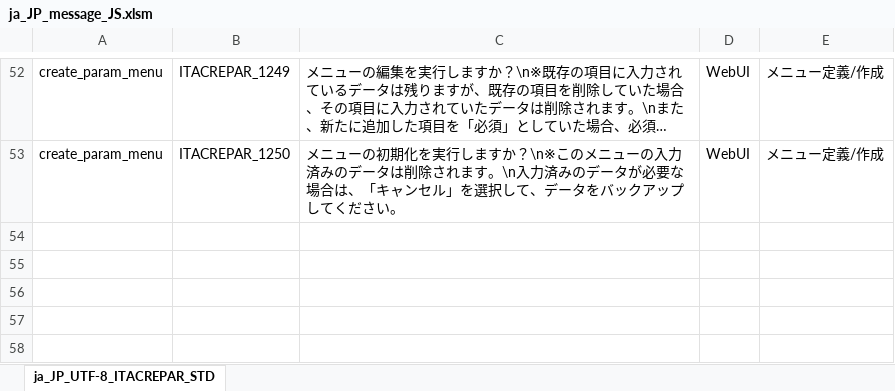
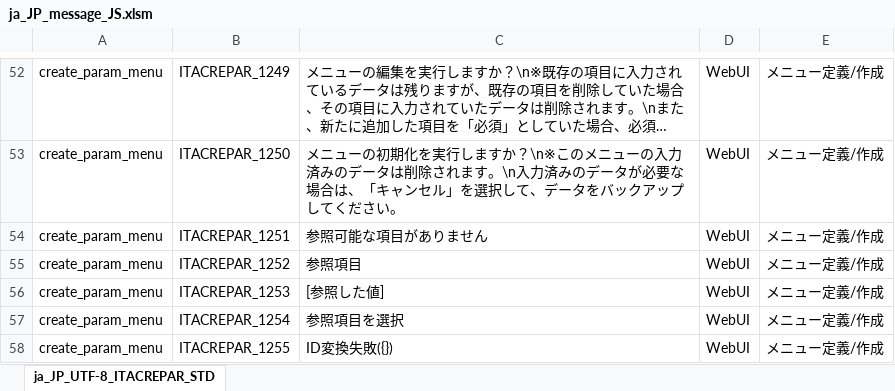
Before and after one commit to exastro-suite/it-automation, an Excel workbook: ky_message_seeds/create_param_menu/ja_JP_message_JS.xlsm, sheet ja_JP_UTF-8_ITACREPAR_STD, drawn as a sheet; only a part is shown, gaps mark what is left out; long unchanged cells end in …; values as stored, in another font and other column widths than the file's, no borders; the diff names each change by its address in the sheet, - before the commit and + after, or states it on an @@ line.

```diff
--- a/ky_message_seeds/create_param_menu/ja_JP_message_JS.xlsm (sheet ja_JP_UTF-8_ITACREPAR_STD)
+++ b/ky_message_seeds/create_param_menu/ja_JP_message_JS.xlsm (sheet ja_JP_UTF-8_ITACREPAR_STD)
+row 54: create_param_menu | ITACREPAR_1251 | 参照可能な項目がありません | WebUI | メニュー定義/作成
+row 55: create_param_menu | ITACREPAR_1252 | 参照項目 | WebUI | メニュー定義/作成
+row 56: create_param_menu | ITACREPAR_1253 | [参照した値] | WebUI | メニュー定義/作成
+row 57: create_param_menu | ITACREPAR_1254 | 参照項目を選択 | WebUI | メニュー定義/作成
+row 58: create_param_menu | ITACREPAR_1255 | ID変換失敗({}) | WebUI | メニュー定義/作成
```
Also changed, not shown: ky_message_seeds/create_param_menu/en_US_message_JS.xlsm, ky_message_seeds/create_param_menu/en_US_message_PHP.xlsm, 47 other files.
